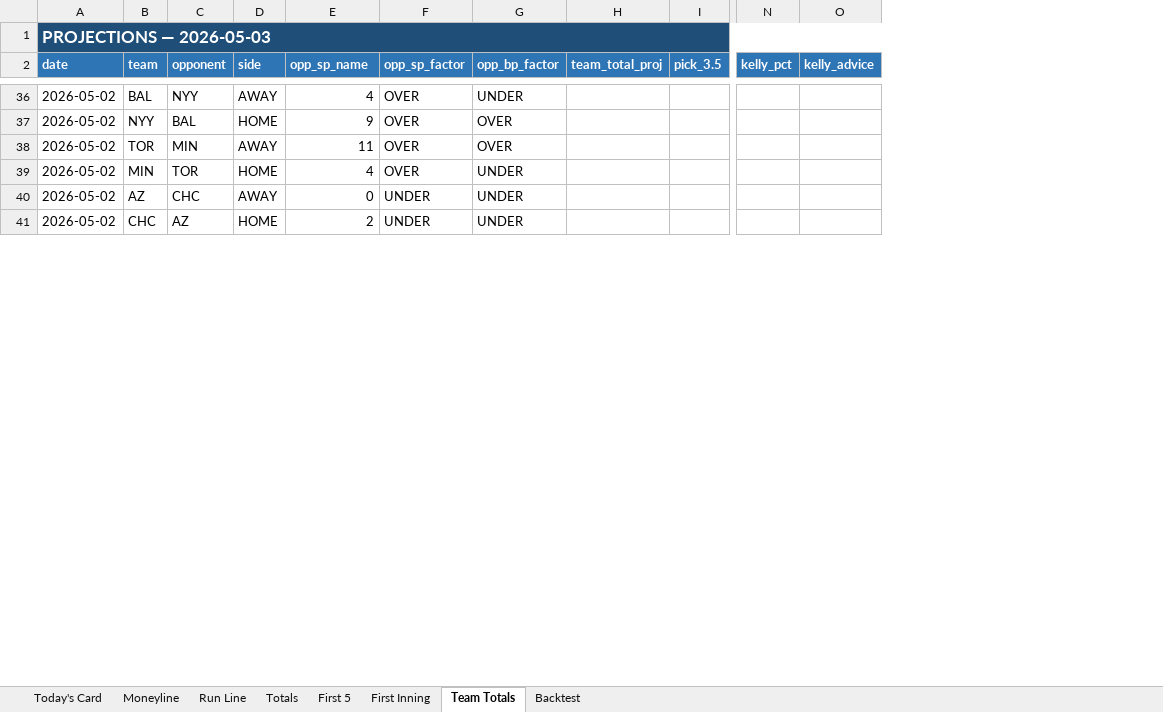
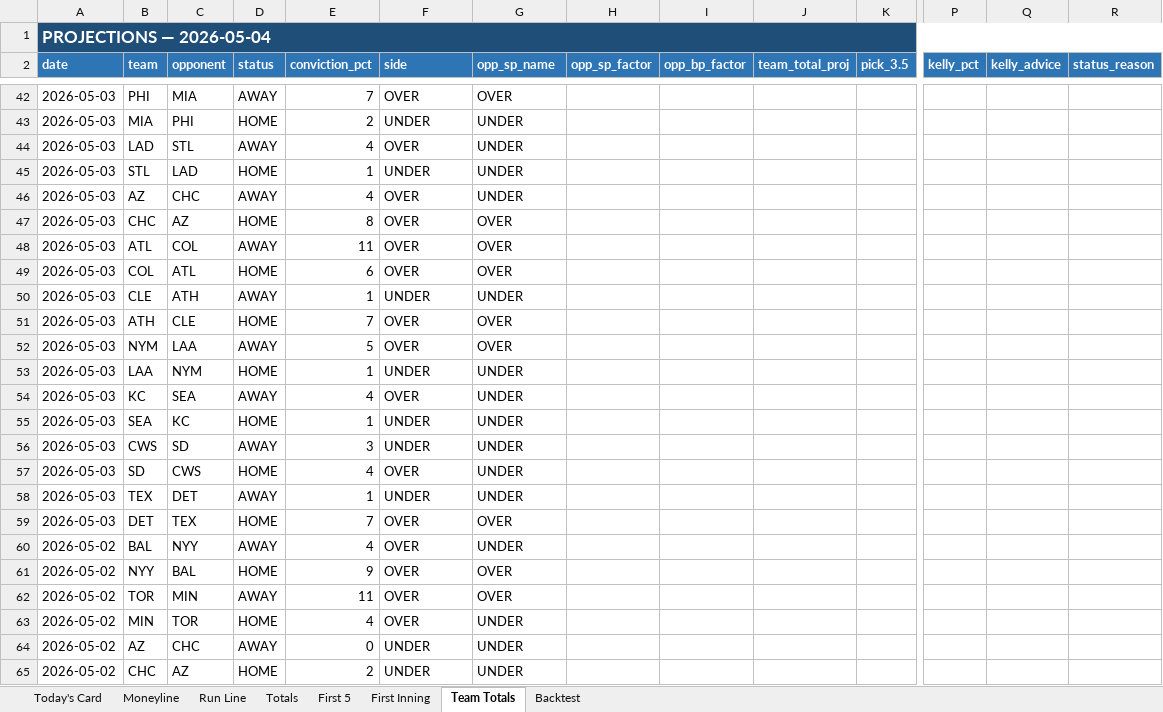
Before and after one commit to EdgeCash/edge-equation-scrapers, an Excel workbook: public/data/mlb/mlb_daily.xlsx, sheet Team Totals, drawn as a sheet; only a part is shown, gaps mark what is left out; values as stored, in another font and other column widths than the file's, no borders; rows hold the shown columns only; the diff covers the shown part only; the diff names each change by its address in the sheet, - before the commit and + after, or states it on an @@ line.

```diff
--- a/public/data/mlb/mlb_daily.xlsx (sheet Team Totals)
+++ b/public/data/mlb/mlb_daily.xlsx (sheet Team Totals)
+column H (opp_sp_factor), empty
+column I (opp_bp_factor), empty
+column R (status_reason), empty
-A1 (date): PROJECTIONS — 2026-05-03
+A1 (date): PROJECTIONS — 2026-05-04
-D2: side
+D2: status
-E2: opp_sp_name
+E2: conviction_pct
-F2: opp_sp_factor
+F2: side
-G2: opp_bp_factor
+G2: opp_sp_name
+row 42: 2026-05-03 | PHI | MIA | AWAY | 7 | OVER | OVER
+row 43: 2026-05-03 | MIA | PHI | HOME | 2 | UNDER | UNDER
+row 44: 2026-05-03 | LAD | STL | AWAY | 4 | OVER | UNDER
+row 45: 2026-05-03 | STL | LAD | HOME | 1 | UNDER | UNDER
+row 46: 2026-05-03 | AZ | CHC | AWAY | 4 | OVER | UNDER
+row 47: 2026-05-03 | CHC | AZ | HOME | 8 | OVER | OVER
+row 48: 2026-05-03 | ATL | COL | AWAY | 11 | OVER | OVER
+row 49: 2026-05-03 | COL | ATL | HOME | 6 | OVER | OVER
+row 50: 2026-05-03 | CLE | ATH | AWAY | 1 | UNDER | UNDER
+row 51: 2026-05-03 | ATH | CLE | HOME | 7 | OVER | OVER
+row 52: 2026-05-03 | NYM | LAA | AWAY | 5 | OVER | OVER
+row 53: 2026-05-03 | LAA | NYM | HOME | 1 | UNDER | UNDER
+row 54: 2026-05-03 | KC | SEA | AWAY | 4 | OVER | UNDER
+row 55: 2026-05-03 | SEA | KC | HOME | 1 | UNDER | UNDER
+row 56: 2026-05-03 | CWS | SD | AWAY | 3 | UNDER | UNDER
+row 57: 2026-05-03 | SD | CWS | HOME | 4 | OVER | UNDER
+row 58: 2026-05-03 | TEX | DET | AWAY | 1 | UNDER | UNDER
+row 59: 2026-05-03 | DET | TEX | HOME | 7 | OVER | OVER
```
Also changed, not shown: 35 added rows, 29 removed rows and 8 edited cells elsewhere in this sheet, sheet Totals, sheet Moneyline, sheet Run Line, sheet First 5, sheet Today's Card, sheet First Inning, 1 more sheet, 20 other files.
